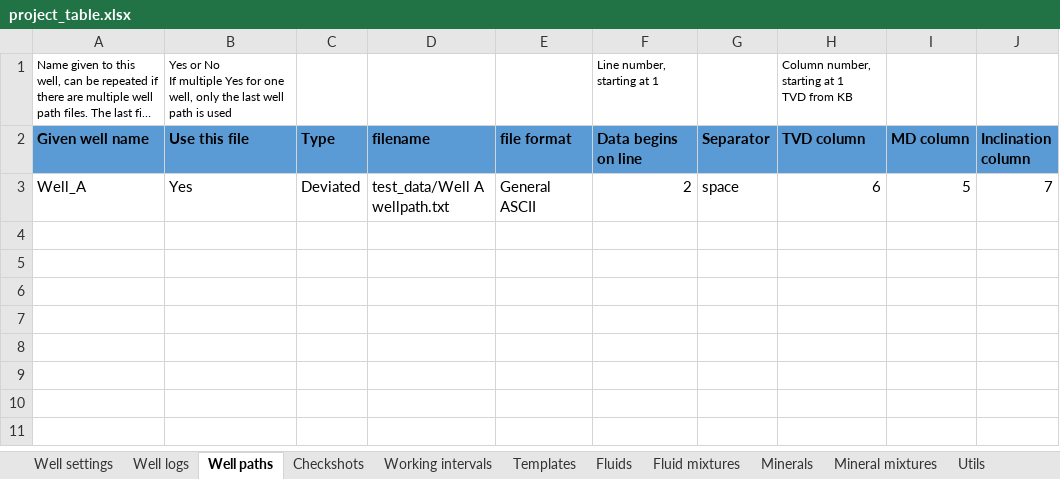
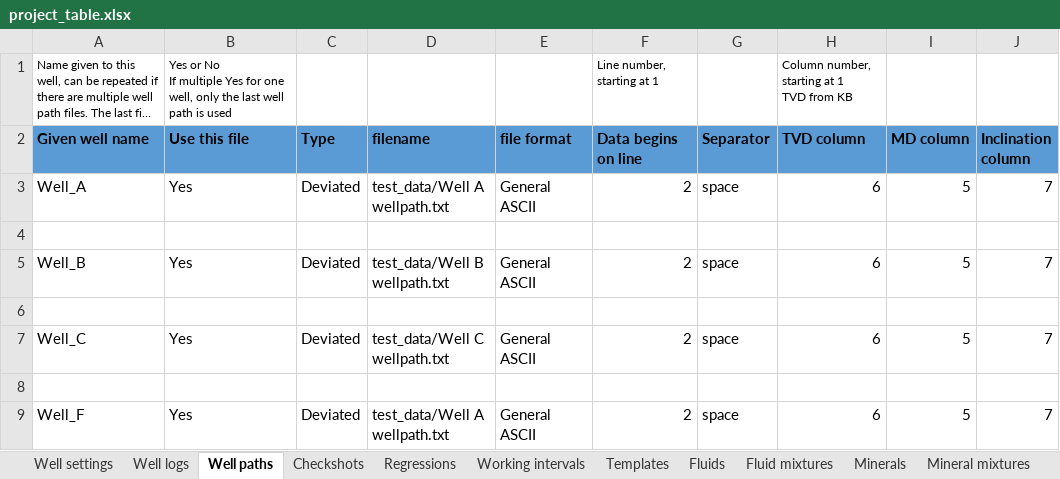
Before and after one commit to emblixt/blixt_rp, an Excel workbook: excels/project_table.xlsx, sheet Well paths, drawn as a sheet; long unchanged cells end in …; values as stored, in another font and other column widths than the file's, no borders; conditional formats not drawn; the diff names each change by its address in the sheet, - before the commit and + after, or states it on an @@ line.

```diff
--- a/excels/project_table.xlsx (sheet Well paths)
+++ b/excels/project_table.xlsx (sheet Well paths)
+sheet tab: Regressions
+row 4: (empty)
+row 5: Well_B | Yes | Deviated | test_data/Well B wellpath.txt | General ASCII | 2 | space | 6 | 5 | 7
+row 6: (empty)
+row 7: Well_C | Yes | Deviated | test_data/Well C wellpath.txt | General ASCII | 2 | space | 6 | 5 | 7
+row 8: (empty)
+row 9: Well_F | Yes | Deviated | test_data/Well A wellpath.txt | General ASCII | 2 | space | 6 | 5 | 7
```
Also changed, not shown: sheet Working intervals, sheet Templates, sheet Checkshots, sheet Well logs, sheet Well settings, hidden cells, 21 other files.
